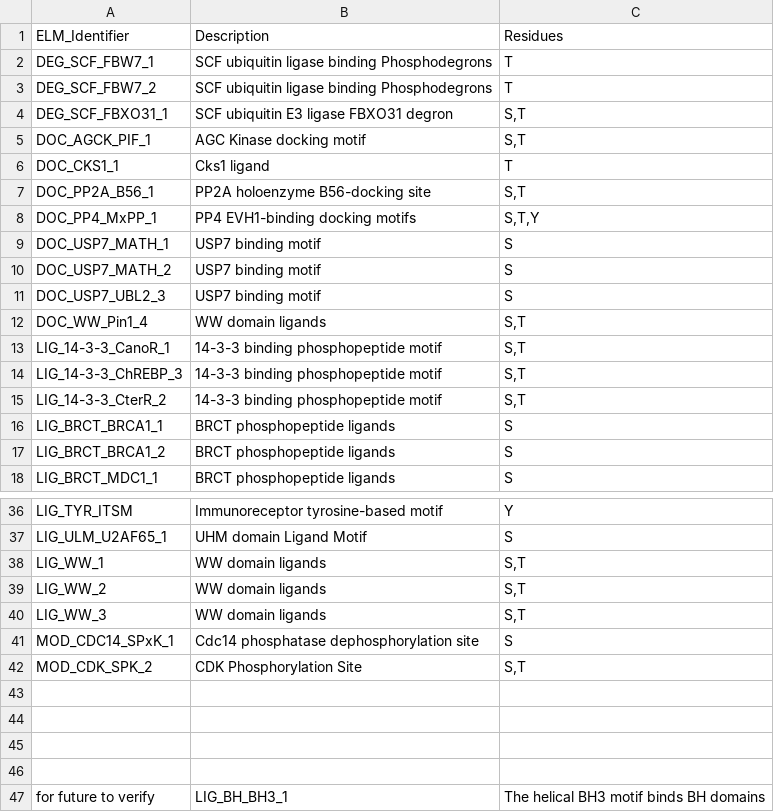
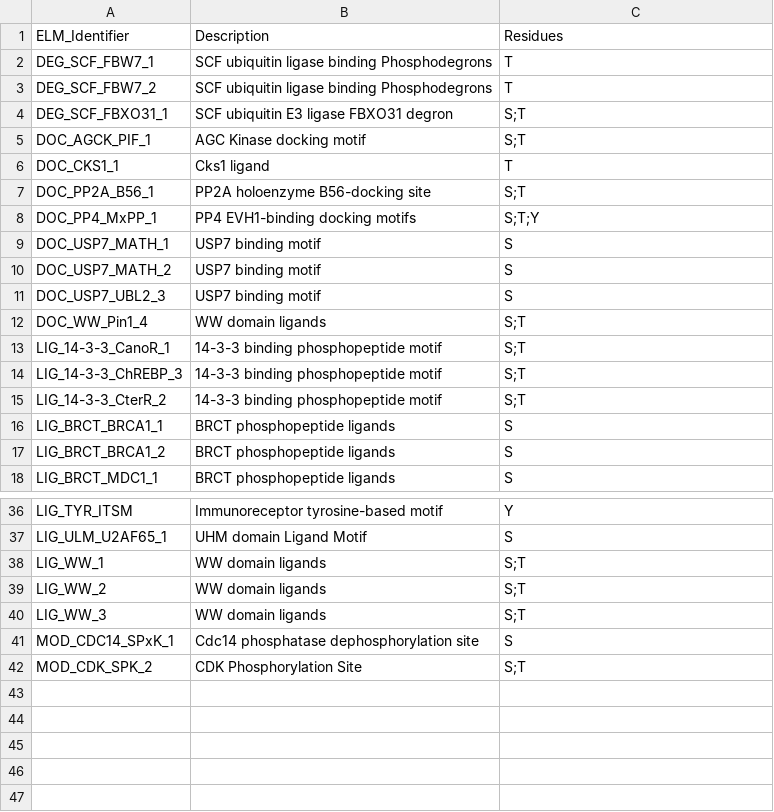
Before and after one commit to ELELAB/MAVISp, a CSV file: mavisp/data/phosphoSLiMs_09062023.csv, drawn as a sheet; only a part is shown, gaps mark what is left out; the diff covers the shown part only.

Commit message:
fix150-new separator for residues

```diff
--- a/mavisp/data/phosphoSLiMs_09062023.csv
+++ b/mavisp/data/phosphoSLiMs_09062023.csv
@@ -3,7 +3,7 @@ DEG_SCF_FBW7_1,SCF ubiquitin ligase binding Phosphodegrons,T
 DEG_SCF_FBW7_2,SCF ubiquitin ligase binding Phosphodegrons,T
-DEG_SCF_FBXO31_1,SCF ubiquitin E3 ligase FBXO31 degron,"S,T"
-DOC_AGCK_PIF_1,AGC Kinase docking motif,"S,T"
+DEG_SCF_FBXO31_1,SCF ubiquitin E3 ligase FBXO31 degron,S;T
+DOC_AGCK_PIF_1,AGC Kinase docking motif,S;T
 DOC_CKS1_1,Cks1 ligand,T
-DOC_PP2A_B56_1,PP2A holoenzyme B56-docking site,"S,T"
-DOC_PP4_MxPP_1,PP4 EVH1-binding docking motifs,"S,T,Y"
+DOC_PP2A_B56_1,PP2A holoenzyme B56-docking site,S;T
+DOC_PP4_MxPP_1,PP4 EVH1-binding docking motifs,S;T;Y
 DOC_USP7_MATH_1,USP7 binding motif,S
@@ -11,6 +11,6 @@ DOC_USP7_MATH_2,USP7 binding motif,S
 DOC_USP7_UBL2_3,USP7 binding motif,S
-DOC_WW_Pin1_4,WW domain ligands,"S,T"
-LIG_14-3-3_CanoR_1,14-3-3 binding phosphopeptide motif,"S,T"
-LIG_14-3-3_ChREBP_3,14-3-3 binding phosphopeptide motif,"S,T"
-LIG_14-3-3_CterR_2,14-3-3 binding phosphopeptide motif,"S,T"
+DOC_WW_Pin1_4,WW domain ligands,S;T
+LIG_14-3-3_CanoR_1,14-3-3 binding phosphopeptide motif,S;T
+LIG_14-3-3_ChREBP_3,14-3-3 binding phosphopeptide motif,S;T
+LIG_14-3-3_CterR_2,14-3-3 binding phosphopeptide motif,S;T
 LIG_BRCT_BRCA1_1,BRCT phosphopeptide ligands,S
@@ -37,11 +37,6 @@ LIG_TYR_ITSM,Immunoreceptor tyrosine-based motif,Y
 LIG_ULM_U2AF65_1,UHM domain Ligand Motif,S
-LIG_WW_1,WW domain ligands,"S,T"
-LIG_WW_2,WW domain ligands,"S,T"
-LIG_WW_3,WW domain ligands,"S,T"
+LIG_WW_1,WW domain ligands,S;T
+LIG_WW_2,WW domain ligands,S;T
+LIG_WW_3,WW domain ligands,S;T
 MOD_CDC14_SPxK_1,Cdc14 phosphatase dephosphorylation site,S
-MOD_CDK_SPK_2,CDK Phosphorylation Site,"S,T"
-,,
-,,
-,,
-,,
-for future to verify,LIG_BH_BH3_1,The helical BH3 motif binds BH domains
+MOD_CDK_SPK_2,CDK Phosphorylation Site,S;T
```
Also changed, not shown: 4 edited cells elsewhere in this file.
